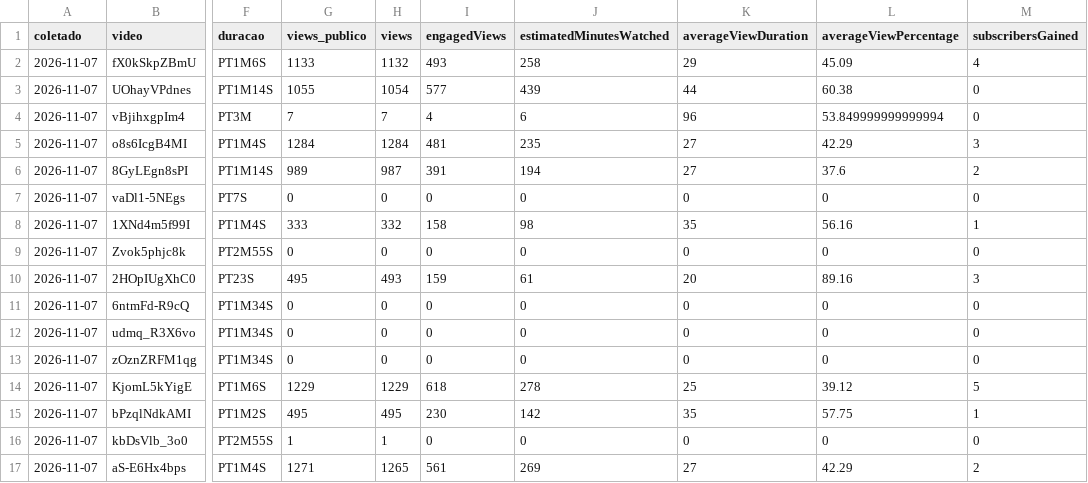
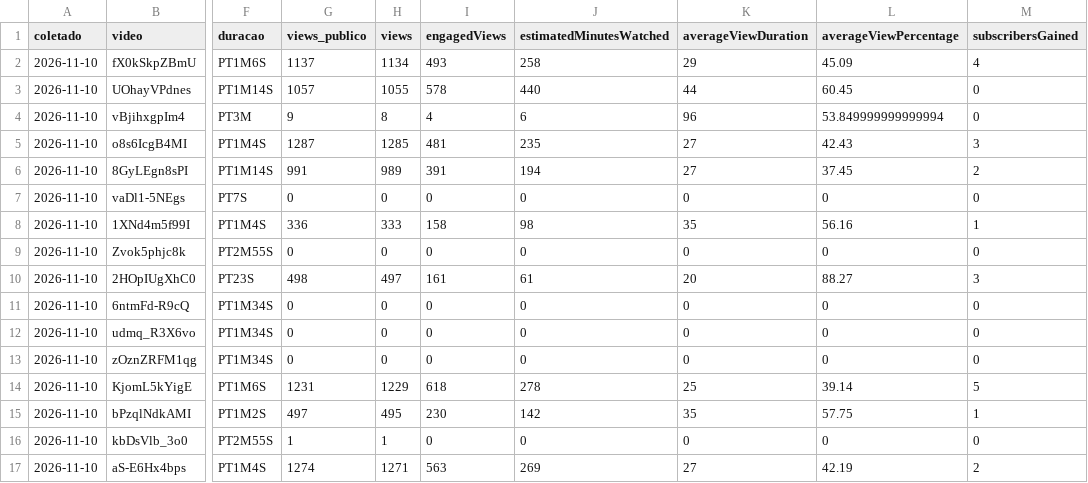
Before and after one commit to babalooz/grimoire-tome-1, a CSV file: ponte/saida/metricas/youtube-videos.csv, drawn as a sheet; only a part is shown, gaps mark what is left out; the diff covers the shown part only; the diff names each change by its address in the sheet, - before the commit and + after, or states it on an @@ line.

```diff
--- a/ponte/saida/metricas/youtube-videos.csv
+++ b/ponte/saida/metricas/youtube-videos.csv
-A2:A17 (coletado): 2026-11-07
+A2:A17 (coletado): 2026-11-10
-G2 (views_publico): 1133
+G2 (views_publico): 1137
-H2 (views): 1132
+H2 (views): 1134
-G3 (views_publico): 1055
+G3 (views_publico): 1057
-H3 (views): 1054
+H3 (views): 1055
-I3 (engagedViews): 577
+I3 (engagedViews): 578
-J3 (estimatedMinutesWatched): 439
+J3 (estimatedMinutesWatched): 440
-L3 (averageViewPercentage): 60.38
+L3 (averageViewPercentage): 60.45
-G4 (views_publico): 7
+G4 (views_publico): 9
-H4 (views): 7
+H4 (views): 8
-G5 (views_publico): 1284
+G5 (views_publico): 1287
-H5 (views): 1284
+H5 (views): 1285
-L5 (averageViewPercentage): 42.29
+L5 (averageViewPercentage): 42.43
-G6 (views_publico): 989
+G6 (views_publico): 991
-H6 (views): 987
+H6 (views): 989
-L6 (averageViewPercentage): 37.6
+L6 (averageViewPercentage): 37.45
-G8 (views_publico): 333
+G8 (views_publico): 336
-H8 (views): 332
+H8 (views): 333
-G10 (views_publico): 495
+G10 (views_publico): 498
-H10 (views): 493
+H10 (views): 497
-I10 (engagedViews): 159
+I10 (engagedViews): 161
-L10 (averageViewPercentage): 89.16
+L10 (averageViewPercentage): 88.27
-G14 (views_publico): 1229
+G14 (views_publico): 1231
-L14 (averageViewPercentage): 39.12
+L14 (averageViewPercentage): 39.14
-G15 (views_publico): 495
+G15 (views_publico): 497
-G17 (views_publico): 1271
+G17 (views_publico): 1274
-H17 (views): 1265
+H17 (views): 1271
-I17 (engagedViews): 561
+I17 (engagedViews): 563
-L17 (averageViewPercentage): 42.29
+L17 (averageViewPercentage): 42.19
```
Also changed, not shown: 1 added row and 28 edited cells elsewhere in this file, ponte/saida/metricas/youtube-diario.csv.
